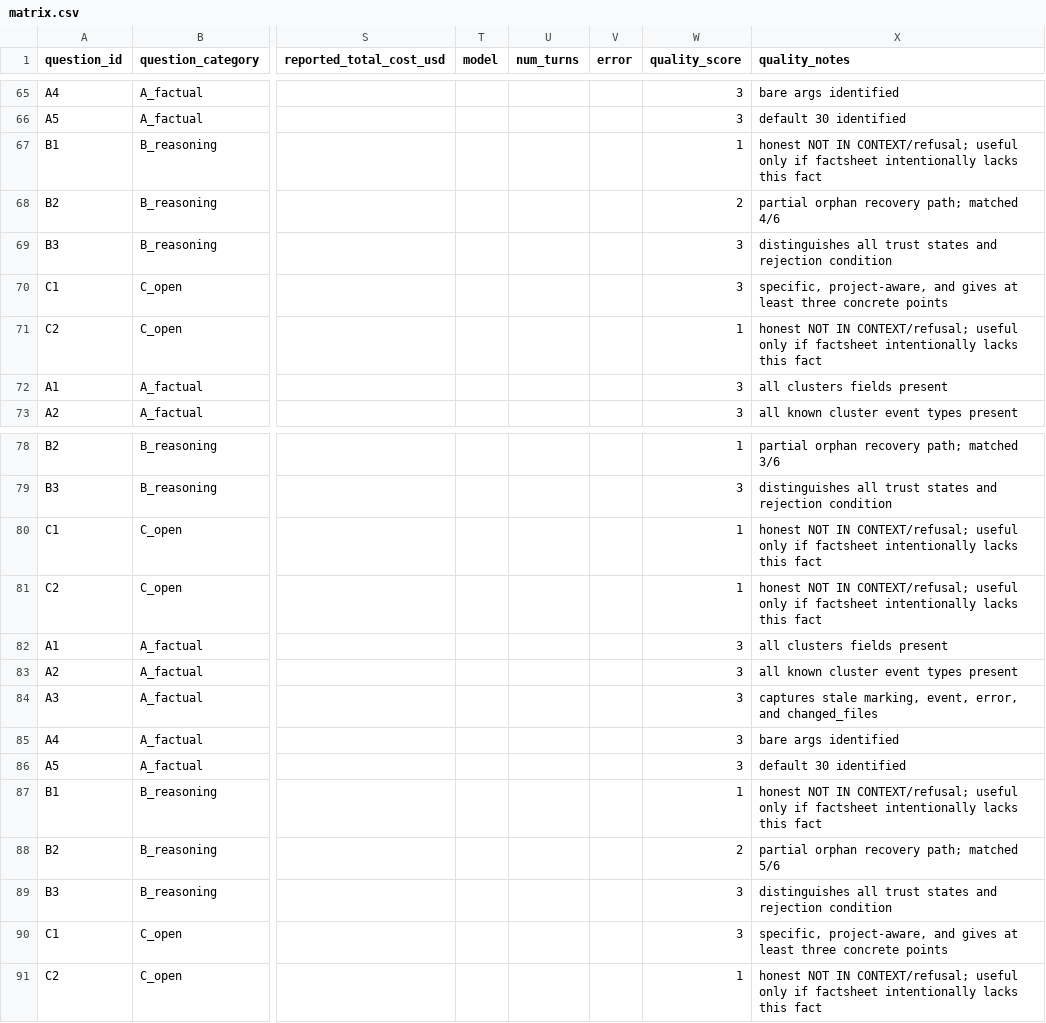
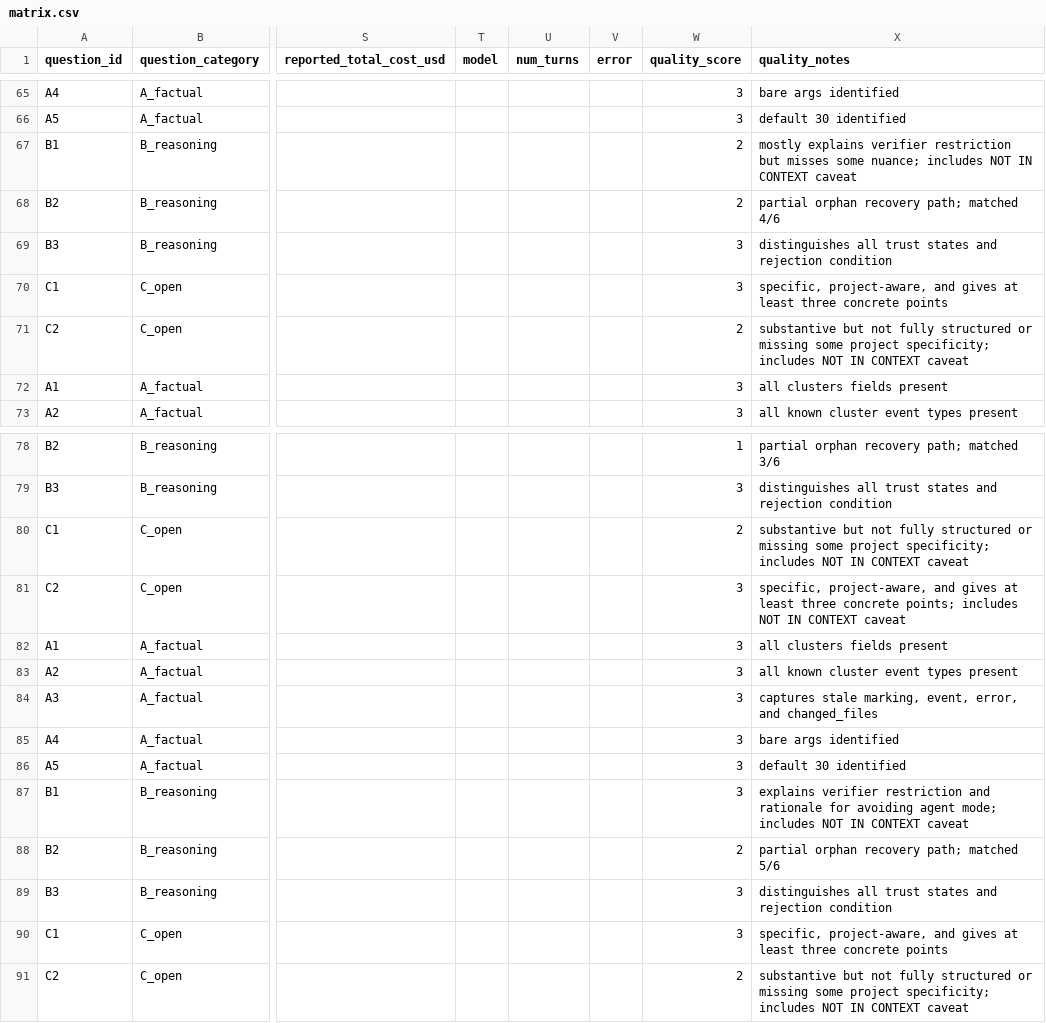
Before and after one commit to wertorok/AgentSessionRouter, a CSV file: experiments/quality-comparison-2026-05-12/matrix.csv, drawn as a sheet; only a part is shown, gaps mark what is left out; the diff names each change by its address in the sheet, - before the commit and + after, or states it on an @@ line.

Commit message:
test(cluster): validate factsheet expansion

```diff
--- a/experiments/quality-comparison-2026-05-12/matrix.csv
+++ b/experiments/quality-comparison-2026-05-12/matrix.csv
-W67 (quality_score): 1
+W67 (quality_score): 2
-X67 (quality_notes): honest NOT IN CONTEXT/refusal; useful only if factsheet intentionally lacks this fact
+X67 (quality_notes): mostly explains verifier restriction but misses some nuance; includes NOT IN CONTEXT caveat
-W71 (quality_score): 1
+W71 (quality_score): 2
-X71 (quality_notes): honest NOT IN CONTEXT/refusal; useful only if factsheet intentionally lacks this fact
+X71 (quality_notes): substantive but not fully structured or missing some project specificity; includes NOT IN CONTEXT caveat
-W80 (quality_score): 1
+W80 (quality_score): 2
-X80 (quality_notes): honest NOT IN CONTEXT/refusal; useful only if factsheet intentionally lacks this fact
+X80 (quality_notes): substantive but not fully structured or missing some project specificity; includes NOT IN CONTEXT caveat
-W81 (quality_score): 1
+W81 (quality_score): 3
-X81 (quality_notes): honest NOT IN CONTEXT/refusal; useful only if factsheet intentionally lacks this fact
+X81 (quality_notes): specific, project-aware, and gives at least three concrete points; includes NOT IN CONTEXT caveat
-W87 (quality_score): 1
+W87 (quality_score): 3
-X87 (quality_notes): honest NOT IN CONTEXT/refusal; useful only if factsheet intentionally lacks this fact
+X87 (quality_notes): explains verifier restriction and rationale for avoiding agent mode; includes NOT IN CONTEXT caveat
-W91 (quality_score): 1
+W91 (quality_score): 2
-X91 (quality_notes): honest NOT IN CONTEXT/refusal; useful only if factsheet intentionally lacks this fact
+X91 (quality_notes): substantive but not fully structured or missing some project specificity; includes NOT IN CONTEXT caveat
```
Also changed, not shown: 21 other files.
